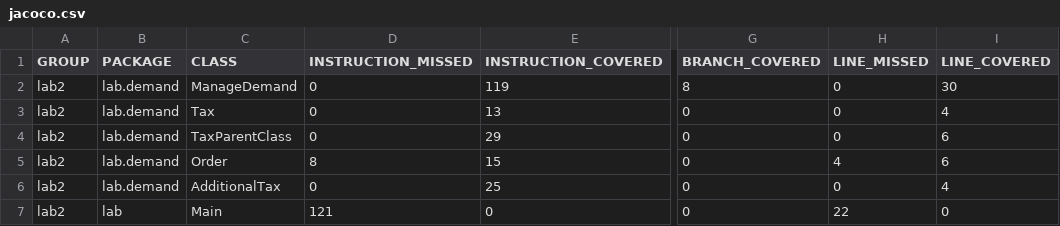
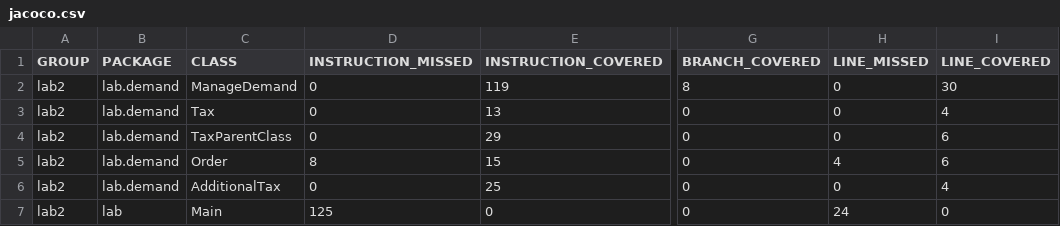
Before and after one commit to cs2901-2022-1-Ingenieria-de-Software/lab-03-a-Mauricio-Bernuy, a CSV file: target/site/jacoco/jacoco.csv, drawn as a sheet; only a part is shown, gaps mark what is left out; the diff names each change by its address in the sheet, - before the commit and + after, or states it on an @@ line.

```diff
--- a/target/site/jacoco/jacoco.csv
+++ b/target/site/jacoco/jacoco.csv
-D7 (INSTRUCTION_MISSED): 121
+D7 (INSTRUCTION_MISSED): 125
-H7 (LINE_MISSED): 22
+H7 (LINE_MISSED): 24
```
Also changed, not shown: 25 other files.
